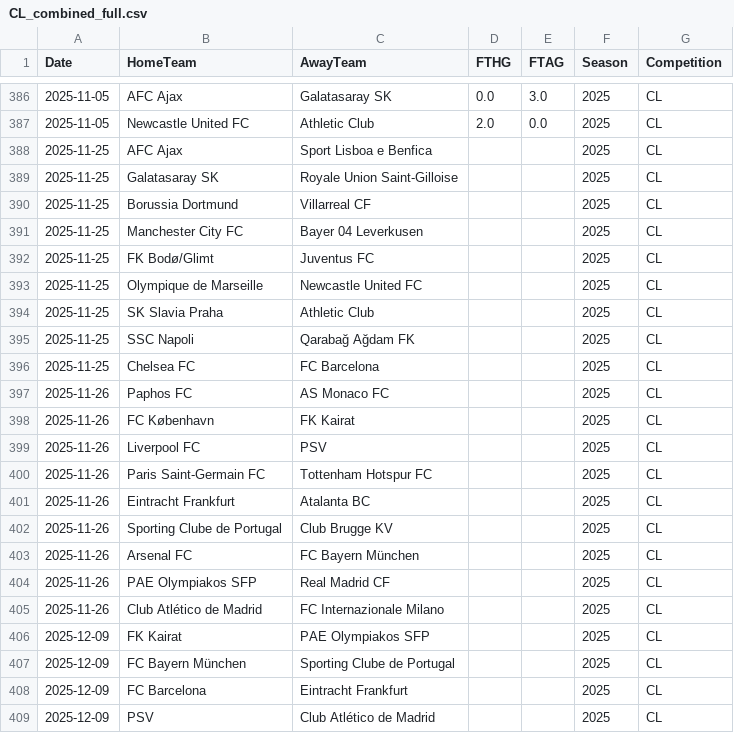
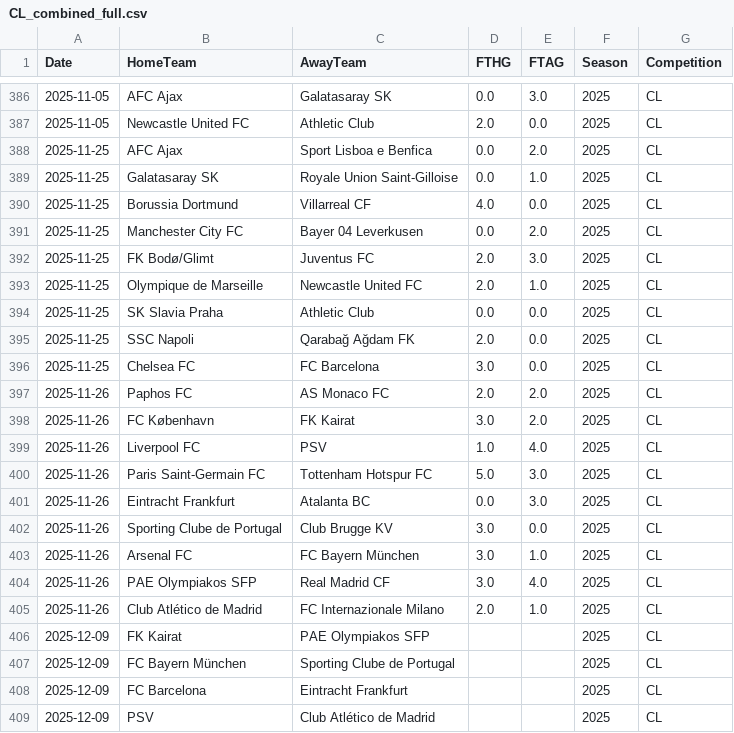
Before and after one commit to Daifyyy/Poisson, a CSV file: data/CL_combined_full.csv, drawn as a sheet; only a part is shown, gaps mark what is left out.

```diff
--- a/data/CL_combined_full.csv
+++ b/data/CL_combined_full.csv
@@ -387,20 +387,20 @@ Date,HomeTeam,AwayTeam,FTHG,FTAG,Season,Competition
 2025-11-05,Newcastle United FC,Athletic Club,2.0,0.0,2025,CL
-2025-11-25,AFC Ajax,Sport Lisboa e Benfica,,,2025,CL
-2025-11-25,Galatasaray SK,Royale Union Saint-Gilloise,,,2025,CL
-2025-11-25,Borussia Dortmund,Villarreal CF,,,2025,CL
-2025-11-25,Manchester City FC,Bayer 04 Leverkusen,,,2025,CL
-2025-11-25,FK Bodø/Glimt,Juventus FC,,,2025,CL
-2025-11-25,Olympique de Marseille,Newcastle United FC,,,2025,CL
-2025-11-25,SK Slavia Praha,Athletic Club,,,2025,CL
-2025-11-25,SSC Napoli,Qarabağ Ağdam FK,,,2025,CL
-2025-11-25,Chelsea FC,FC Barcelona,,,2025,CL
-2025-11-26,Paphos FC,AS Monaco FC,,,2025,CL
-2025-11-26,FC København,FK Kairat,,,2025,CL
-2025-11-26,Liverpool FC,PSV,,,2025,CL
-2025-11-26,Paris Saint-Germain FC,Tottenham Hotspur FC,,,2025,CL
-2025-11-26,Eintracht Frankfurt,Atalanta BC,,,2025,CL
-2025-11-26,Sporting Clube de Portugal,Club Brugge KV,,,2025,CL
-2025-11-26,Arsenal FC,FC Bayern München,,,2025,CL
-2025-11-26,PAE Olympiakos SFP,Real Madrid CF,,,2025,CL
-2025-11-26,Club Atlético de Madrid,FC Internazionale Milano,,,2025,CL
+2025-11-25,AFC Ajax,Sport Lisboa e Benfica,0.0,2.0,2025,CL
+2025-11-25,Galatasaray SK,Royale Union Saint-Gilloise,0.0,1.0,2025,CL
+2025-11-25,Borussia Dortmund,Villarreal CF,4.0,0.0,2025,CL
+2025-11-25,Manchester City FC,Bayer 04 Leverkusen,0.0,2.0,2025,CL
+2025-11-25,FK Bodø/Glimt,Juventus FC,2.0,3.0,2025,CL
+2025-11-25,Olympique de Marseille,Newcastle United FC,2.0,1.0,2025,CL
+2025-11-25,SK Slavia Praha,Athletic Club,0.0,0.0,2025,CL
+2025-11-25,SSC Napoli,Qarabağ Ağdam FK,2.0,0.0,2025,CL
+2025-11-25,Chelsea FC,FC Barcelona,3.0,0.0,2025,CL
+2025-11-26,Paphos FC,AS Monaco FC,2.0,2.0,2025,CL
+2025-11-26,FC København,FK Kairat,3.0,2.0,2025,CL
+2025-11-26,Liverpool FC,PSV,1.0,4.0,2025,CL
+2025-11-26,Paris Saint-Germain FC,Tottenham Hotspur FC,5.0,3.0,2025,CL
+2025-11-26,Eintracht Frankfurt,Atalanta BC,0.0,3.0,2025,CL
+2025-11-26,Sporting Clube de Portugal,Club Brugge KV,3.0,0.0,2025,CL
+2025-11-26,Arsenal FC,FC Bayern München,3.0,1.0,2025,CL
+2025-11-26,PAE Olympiakos SFP,Real Madrid CF,3.0,4.0,2025,CL
+2025-11-26,Club Atlético de Madrid,FC Internazionale Milano,2.0,1.0,2025,CL
 2025-12-09,FK Kairat,PAE Olympiakos SFP,,,2025,CL
```
Also changed, not shown: data/all_cups_combined.csv.
